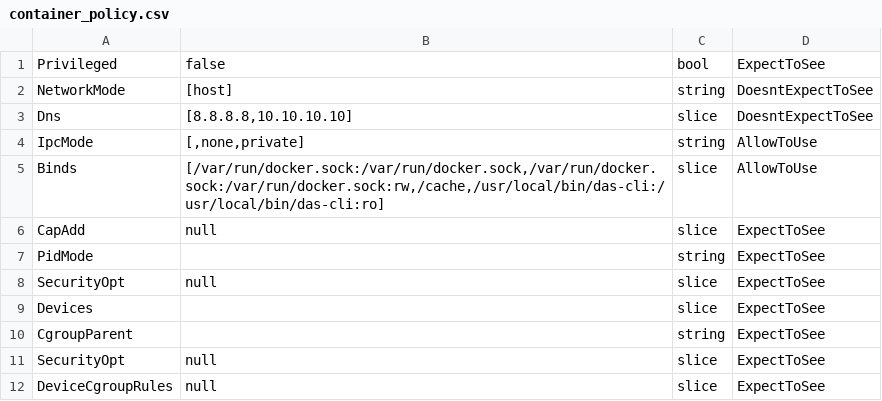
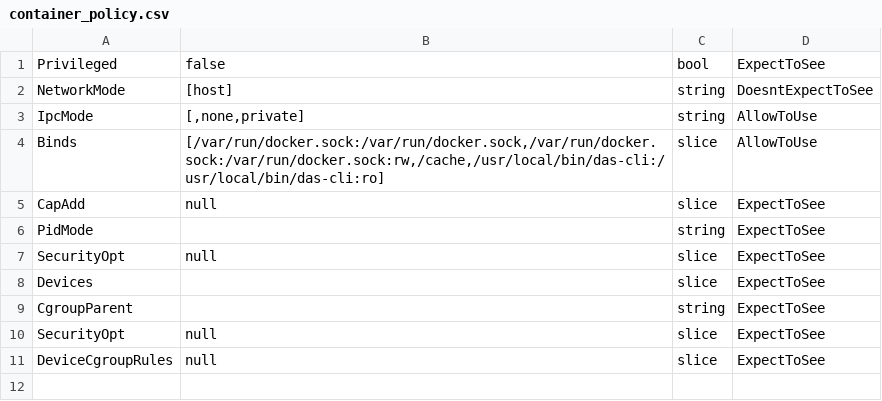
Before and after one commit to I-Am-Roman/docker-auth-plugin, a CSV file: containerPolicy/container_policy.csv, drawn as a sheet.

```diff
--- a/containerPolicy/container_policy.csv
+++ b/containerPolicy/container_policy.csv
@@ -2,3 +2,2 @@ Privileged,false,bool,ExpectToSee
 NetworkMode,"[host]",string,DoesntExpectToSee
-Dns,"[8.8.8.8,10.10.10.10]",slice,DoesntExpectToSee
 IpcMode,"[,none,private]",string,AllowToUse
```
Also changed, not shown: 5 other files.
